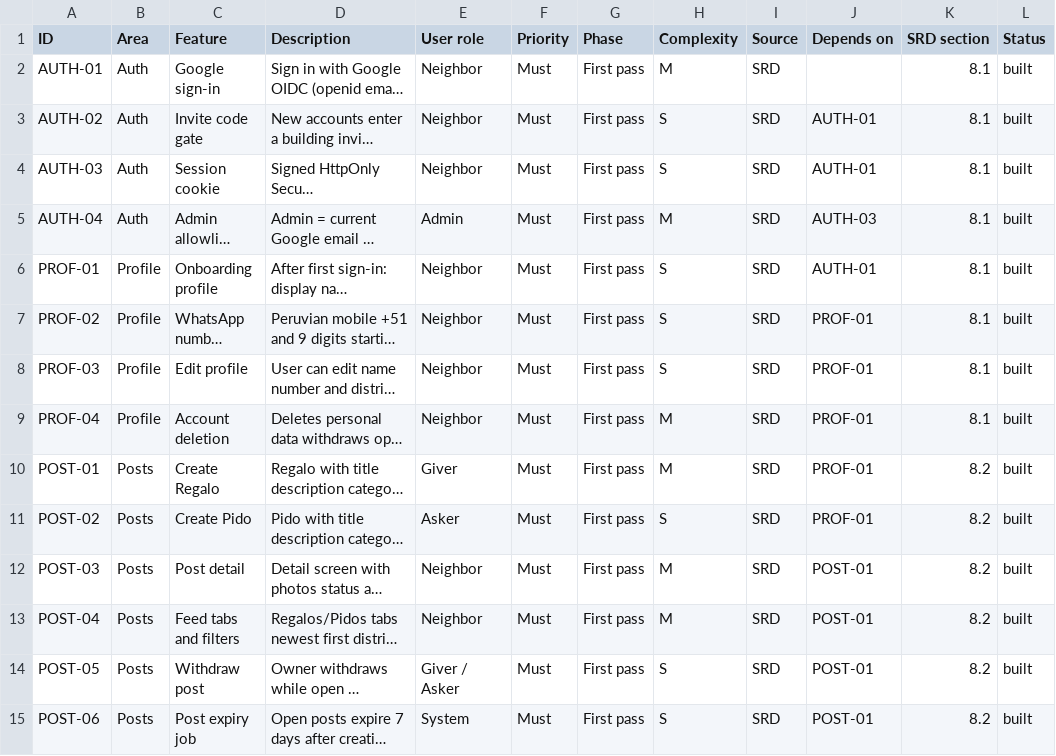
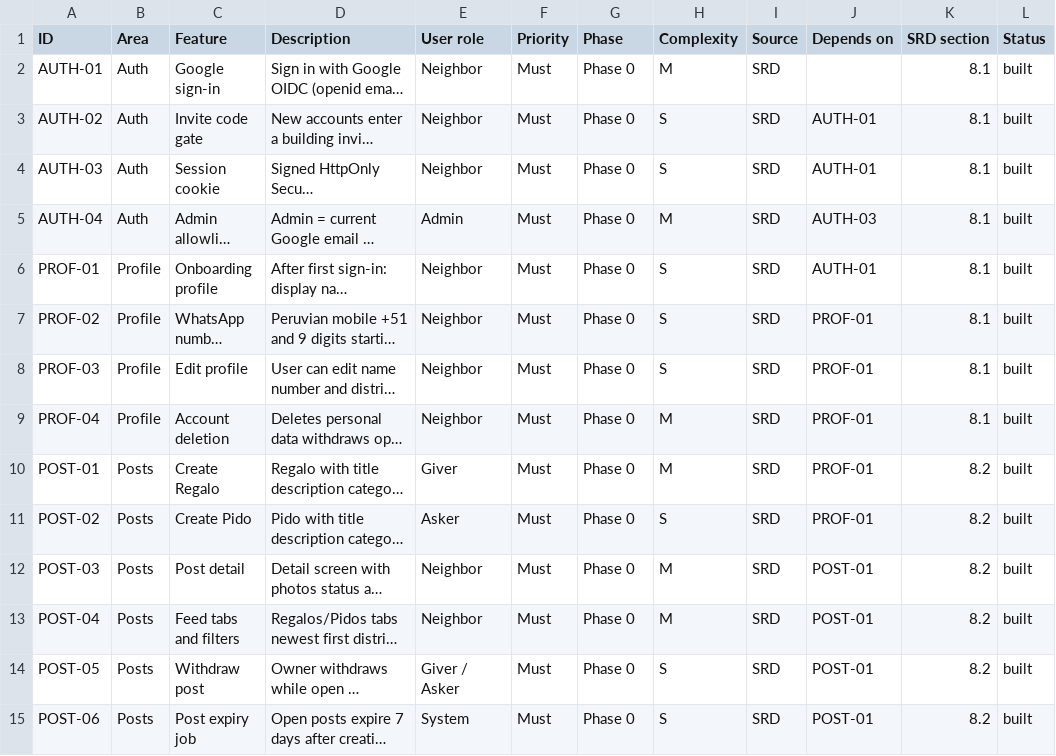
Before and after one commit to micaelablondet/buy-nothing-peru, a CSV file: docs/feature-prioritization.csv, drawn as a sheet; only a part is shown; long unchanged cells end in …; the diff covers the shown part only; the diff names each change by its address in the sheet, - before the commit and + after, or states it on an @@ line.

```diff
--- a/docs/feature-prioritization.csv
+++ b/docs/feature-prioritization.csv
-G2:G15 (Phase): First pass
+G2:G15 (Phase): Phase 0
```
Also changed, not shown: 36 edited cells elsewhere in this file.
